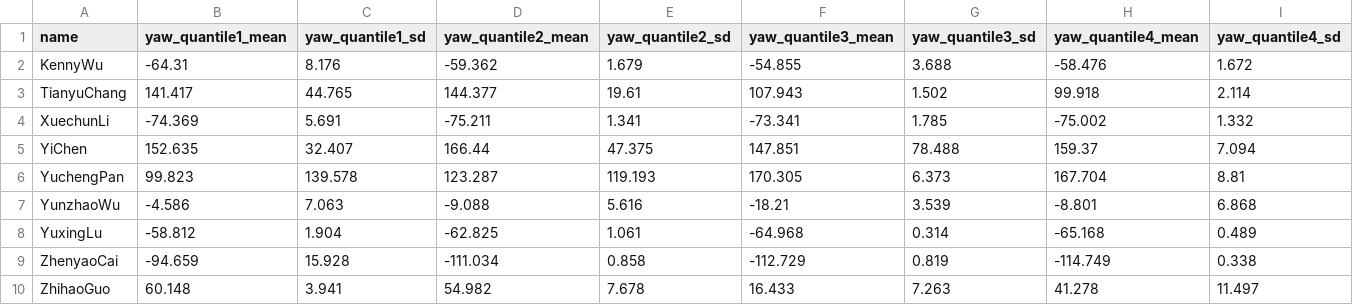
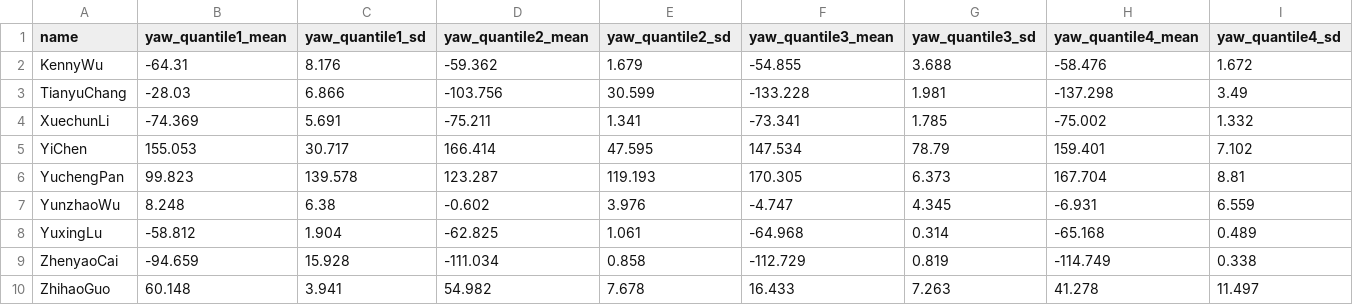
Before and after one commit to ChrisChen0429/HUDK4050-Assignment6, a CSV file: results/student_quantile.csv, drawn as a sheet; only a part is shown; removed rows and columns are numbered as before the commit, all else as after; rows hold the shown columns only; the diff names each change by its address in the sheet, - before the commit and + after, or states it on an @@ line.

```diff
--- a/results/student_quantile.csv
+++ b/results/student_quantile.csv
-row 3: TianyuChang | 141.417 | 44.765 | 144.377 | 19.61 | 107.943 | 1.502 | 99.918 | 2.114
+row 3: TianyuChang | -28.03 | 6.866 | -103.756 | 30.599 | -133.228 | 1.981 | -137.298 | 3.49
-row 5: YiChen | 152.635 | 32.407 | 166.44 | 47.375 | 147.851 | 78.488 | 159.37 | 7.094
+row 5: YiChen | 155.053 | 30.717 | 166.414 | 47.595 | 147.534 | 78.79 | 159.401 | 7.102
-row 7: YunzhaoWu | -4.586 | 7.063 | -9.088 | 5.616 | -18.21 | 3.539 | -8.801 | 6.868
+row 7: YunzhaoWu | 8.248 | 6.38 | -0.602 | 3.976 | -4.747 | 4.345 | -6.931 | 6.559
```
Also changed, not shown: data/YiChen.csv, data/YunzhaoWu.csv, 8 other files.
